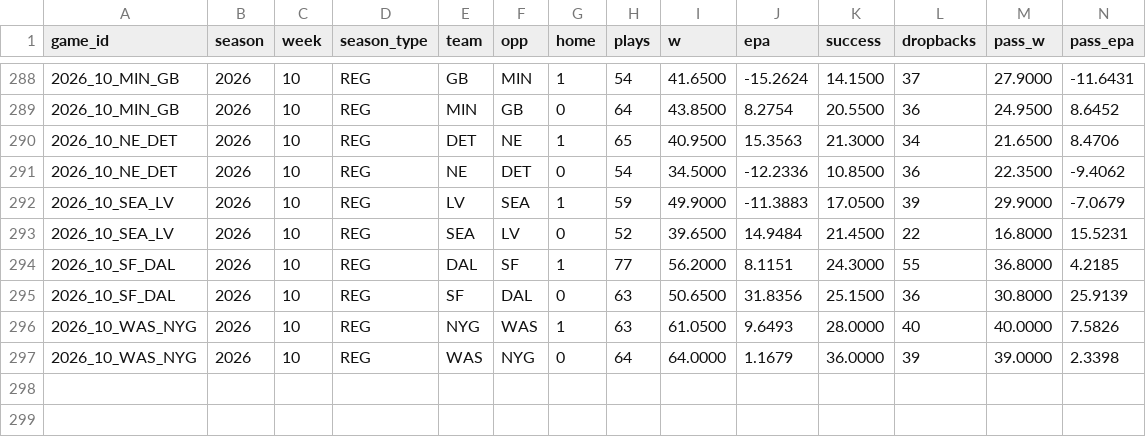
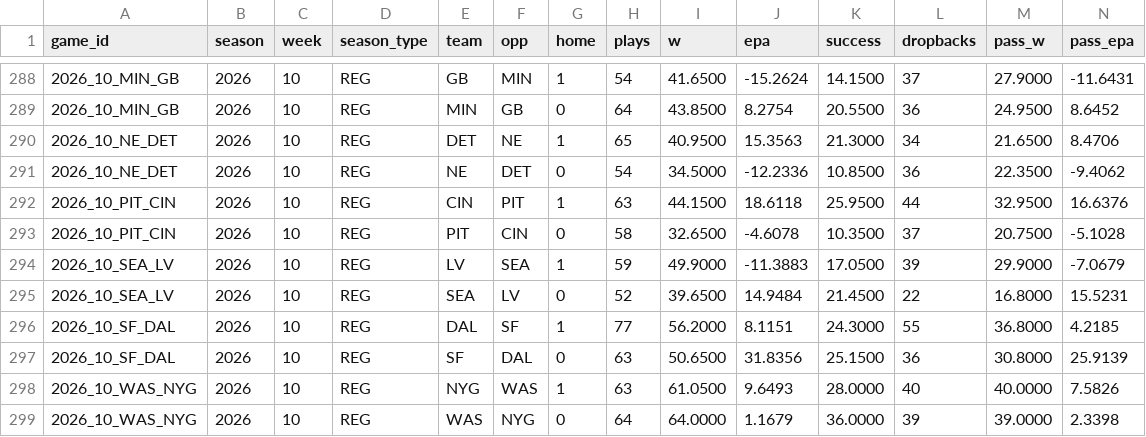
Before and after one commit to AramyJFerrent/AramyJFerrent, a CSV file: NFLScorePredictor/data/epa/2026_teams.csv, drawn as a sheet; only a part is shown, gaps mark what is left out; rows hold the shown columns only; the diff names each change by its address in the sheet, - before the commit and + after, or states it on an @@ line.

```diff
--- a/NFLScorePredictor/data/epa/2026_teams.csv
+++ b/NFLScorePredictor/data/epa/2026_teams.csv
+row 292: 2026_10_PIT_CIN | 2026 | 10 | REG | CIN | PIT | 1 | 63 | 44.1500 | 18.6118 | 25.9500 | 44 | 32.9500 | 16.6376
+row 293: 2026_10_PIT_CIN | 2026 | 10 | REG | PIT | CIN | 0 | 58 | 32.6500 | -4.6078 | 10.3500 | 37 | 20.7500 | -5.1028
```
Also changed, not shown: NFLScorePredictor/data/epa/2026_qbs.csv, NFLScorePredictor/predictions/log.csv, 4 other files.
